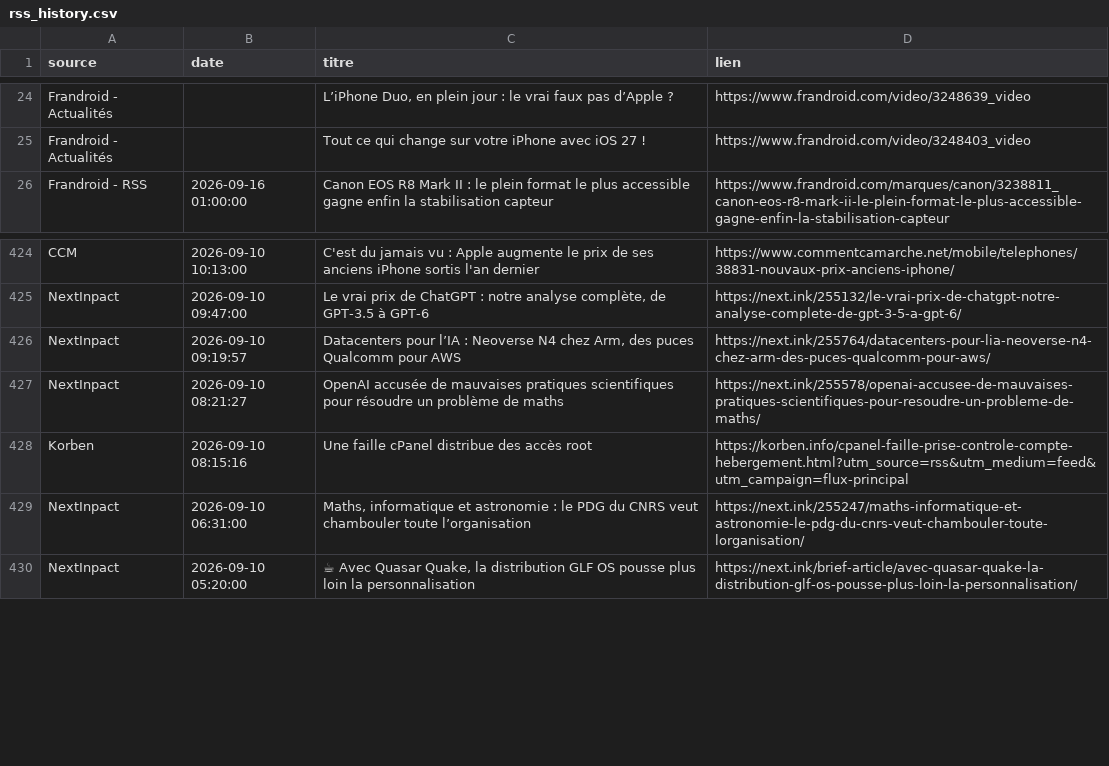
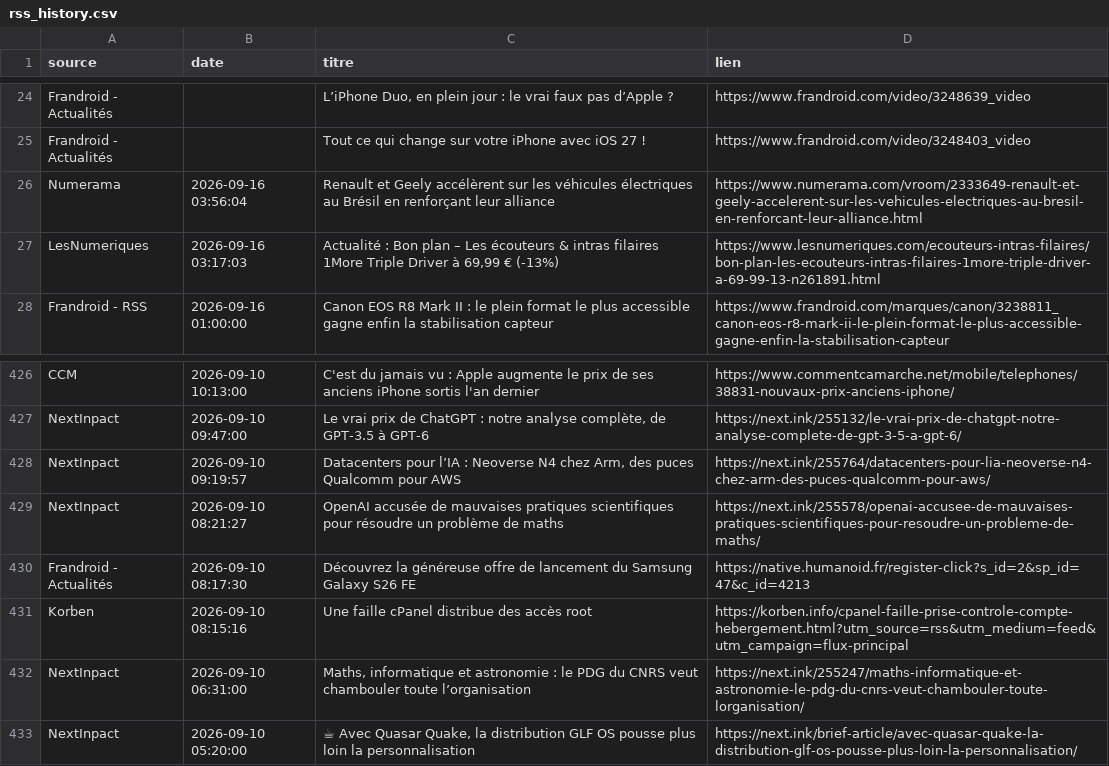
Before and after one commit to djhadef-star/rss-automation, a CSV file: output/rss_history.csv, drawn as a sheet; only a part is shown, gaps mark what is left out.

```diff
--- a/output/rss_history.csv
+++ b/output/rss_history.csv
@@ -25,2 +25,4 @@ Frandroid - Actualités,,"L’iPhone Duo, en plein jour : le vrai faux pas d’
 Frandroid - Actualités,,Tout ce qui change sur votre iPhone avec iOS 27 !,https://www.frandroid.com/video/3248403_video
+Numerama,2026-09-16 03:56:04,Renault et Geely accélèrent sur les véhicules électriques au Brésil en renforçant leur alliance,https://www.numerama.com/vroom/2333649-renault-et-geely-accelerent-sur-les-vehicules-electriques-au-bresil-en-renforcant-leur-alliance.html
+LesNumeriques,2026-09-16 03:17:03,"Actualité : Bon plan – Les écouteurs & intras filaires 1More Triple Driver à 69,99 € (-13%)",https://www.lesnumeriques.com/ecouteurs-intras-filaires/bon-plan-les-ecouteurs-intras-filaires-1more-triple-driver-a-69-99-13-n261891.html
 Frandroid - RSS,2026-09-16 01:00:00,Canon EOS R8 Mark II : le plein format le plus accessible gagne enfin la stabilisation capteur,https://www.frandroid.com/marques/canon/3238811_canon-eos-r8-mark-ii-le-plein-format-le-plus-accessible-gagne-enfin-la-stabilisation-capteur
@@ -427,2 +429,3 @@ NextInpact,2026-09-10 09:19:57,"Datacenters pour l’IA : Neoverse N4 chez Arm,
 NextInpact,2026-09-10 08:21:27,OpenAI accusée de mauvaises pratiques scientifiques pour résoudre un problème de maths,https://next.ink/255578/openai-accusee-de-mauvaises-pratiques-scientifiques-pour-resoudre-un-probleme-de-maths/
+Frandroid - Actualités,2026-09-10 08:17:30,Découvrez la généreuse offre de lancement du Samsung Galaxy S26 FE,https://native.humanoid.fr/register-click?s_id=2&sp_id=47&c_id=4213
 Korben,2026-09-10 08:15:16,Une faille cPanel distribue des accès root,https://korben.info/cpanel-faille-prise-controle-compte-hebergement.html?utm_source=rss&utm_medium=feed&utm_campaign=flux-principal
```
